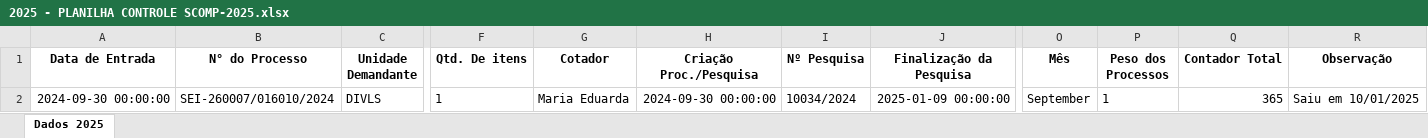
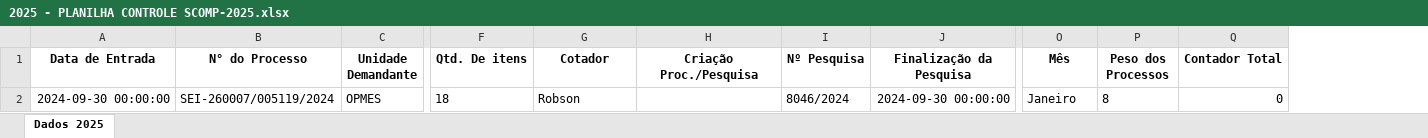
Before and after one commit to luba-amaral/controle-scomp-2025, an Excel workbook: 2025 - PLANILHA CONTROLE SCOMP-2025.xlsx, sheet Dados 2025, drawn as a sheet; only a part is shown, gaps mark what is left out; values as stored, in another font and other column widths than the file's, no borders; the diff names each change by its address in the sheet, - before the commit and + after, or states it on an @@ line.

Commit message:
subindo commit com banco de dados

```diff
--- a/2025 - PLANILHA CONTROLE SCOMP-2025.xlsx (sheet Dados 2025)
+++ b/2025 - PLANILHA CONTROLE SCOMP-2025.xlsx (sheet Dados 2025)
-column R (Observação), row 2: Saiu em 10/01/2025
-B2 (N° do Processo): SEI-260007/016010/2024
+B2 (N° do Processo): SEI-260007/005119/2024
-C2 (Unidade Demandante): DIVLS
+C2 (Unidade Demandante): OPMES
-F2 (Qtd. De itens): 1
+F2 (Qtd. De itens): 18
-G2 (Cotador): Maria Eduarda
+G2 (Cotador): Robson
-H2 (Criação Proc./Pesquisa): 2024-09-30 00:00:00
+H2 (Criação Proc./Pesquisa): (empty)
-I2 (Nº Pesquisa): 10034/2024
+I2 (Nº Pesquisa): 8046/2024
-J2 (Finalização da Pesquisa): 2025-01-09 00:00:00
+J2 (Finalização da Pesquisa): 2024-09-30 00:00:00
-O2 (Mês): September
+O2 (Mês): Janeiro
-P2 (Peso dos Processos): 1
+P2 (Peso dos Processos): 8
-Q2 (Contador Total): 365
+Q2 (Contador Total): 0
```
Also changed, not shown: 13 other files.
